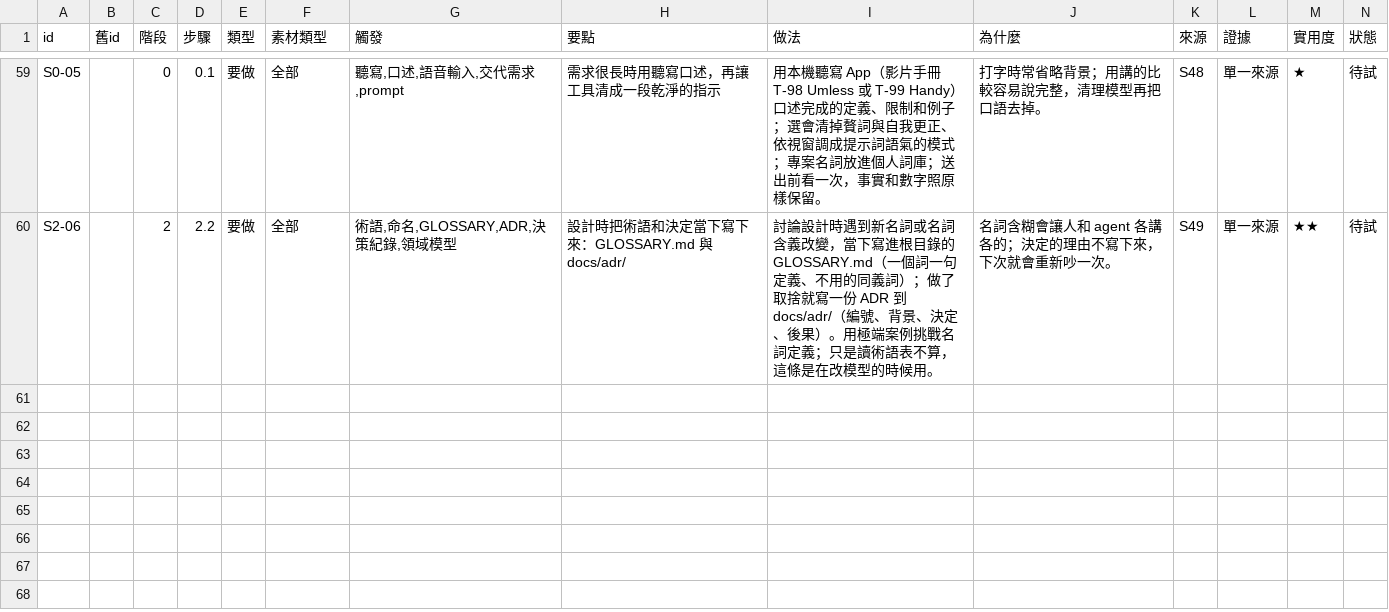
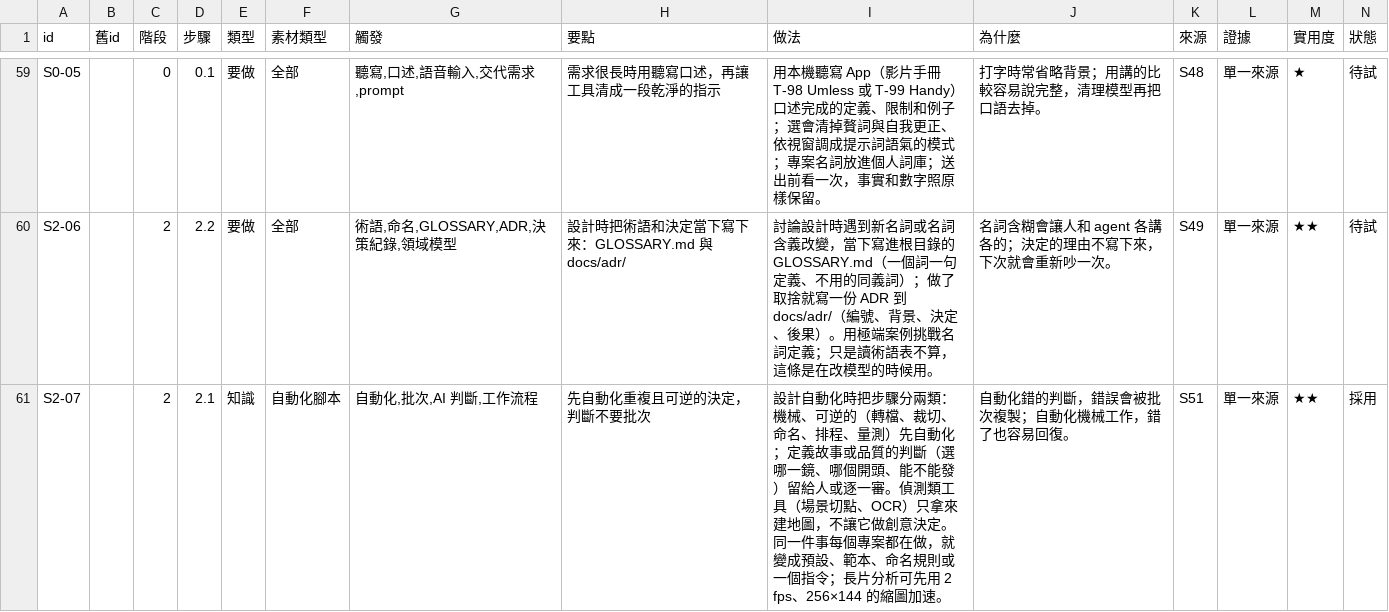
Before and after one commit to mick3412/engineering-playbook, a CSV file: data/entries.csv, drawn as a sheet; only a part is shown, gaps mark what is left out; rows hold the shown columns only; the diff names each change by its address in the sheet, - before the commit and + after, or states it on an @@ line.

```diff
--- a/data/entries.csv
+++ b/data/entries.csv
+row 61: S2-07 |  | 2 | 2.1 | 知識 | 自動化腳本 | 自動化,批次,AI 判斷,工作流程 | 先自動化重複且可逆的決定，判斷不要批次 | 設計自動化時把步驟分兩類：機械、可逆的（轉檔、裁切、命名、排程、量測）先自動化；定義故事或品質的判斷（選哪一鏡、哪個開頭、能不能發）留給人或逐一審。偵測類工具（場景切點、OCR）只拿來建地圖，不讓它做創意決定。同一件事每個專案都在做，就變成預設、範本、命名規則或一個指令；長片分析可先用 2 fps、256×144 的縮圖加速。 | 自動化錯的判斷，錯誤會被批次複製；自動化機械工作，錯了也容易回復。 | S51 | 單一來源 | ★★ | 採用
```
Also changed, not shown: data/sources.csv, 4 other files.
